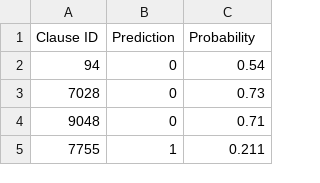
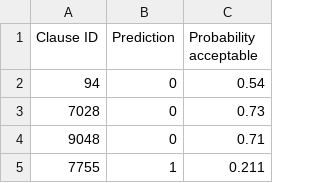
Before and after one commit to gh-ai-solu/ai-ml-challenge-2020, a CSV file: submissions/Guidehouse_Submission/Guidehouse Validation Data File.csv, drawn as a sheet; only a part is shown.

```diff
--- a/submissions/Guidehouse_Submission/Guidehouse Validation Data File.csv
+++ b/submissions/Guidehouse_Submission/Guidehouse Validation Data File.csv
@@ -1,2 +1,2 @@
-Clause ID,Prediction,Probability
+Clause ID,Prediction,Probability acceptable
 94,0,0.54
```
Also changed, not shown: 11 other files.
